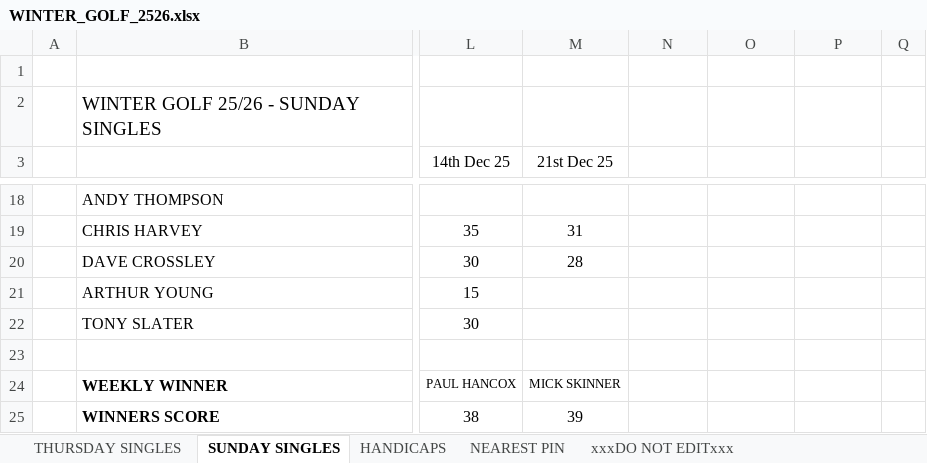
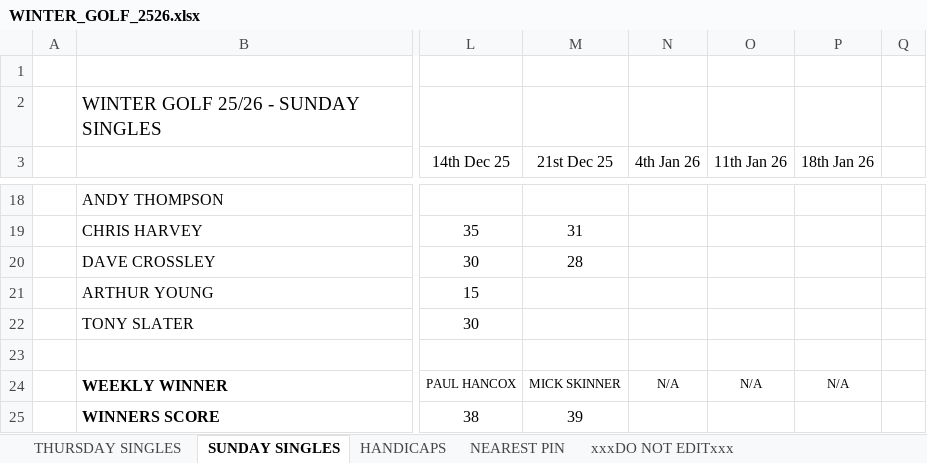
Before and after one commit to stateside2/golf-comp, an Excel workbook: data/WINTER_GOLF_2526.xlsx, sheet SUNDAY SINGLES, drawn as a sheet; only a part is shown, gaps mark what is left out; values as stored, in another font and other column widths than the file's, no borders; charts and pictures not drawn; the diff names each change by its address in the sheet, - before the commit and + after, or states it on an @@ line.

```diff
--- a/data/WINTER_GOLF_2526.xlsx (sheet SUNDAY SINGLES)
+++ b/data/WINTER_GOLF_2526.xlsx (sheet SUNDAY SINGLES)
-N3: (empty)
+N3: 4th Jan 26
-O3: (empty)
+O3: 11th Jan 26
-P3: (empty)
+P3: 18th Jan 26
-N24 (4th Jan 26): (empty)
+N24 (4th Jan 26): N/A
-O24 (11th Jan 26): (empty)
+O24 (11th Jan 26): N/A
-P24 (18th Jan 26): (empty)
+P24 (18th Jan 26): N/A
```
Also changed, not shown: sheet THURSDAY SINGLES, sheet xxxDO NOT EDITxxx, sheet HANDICAPS, sheet NEAREST PIN, 1 other file.
